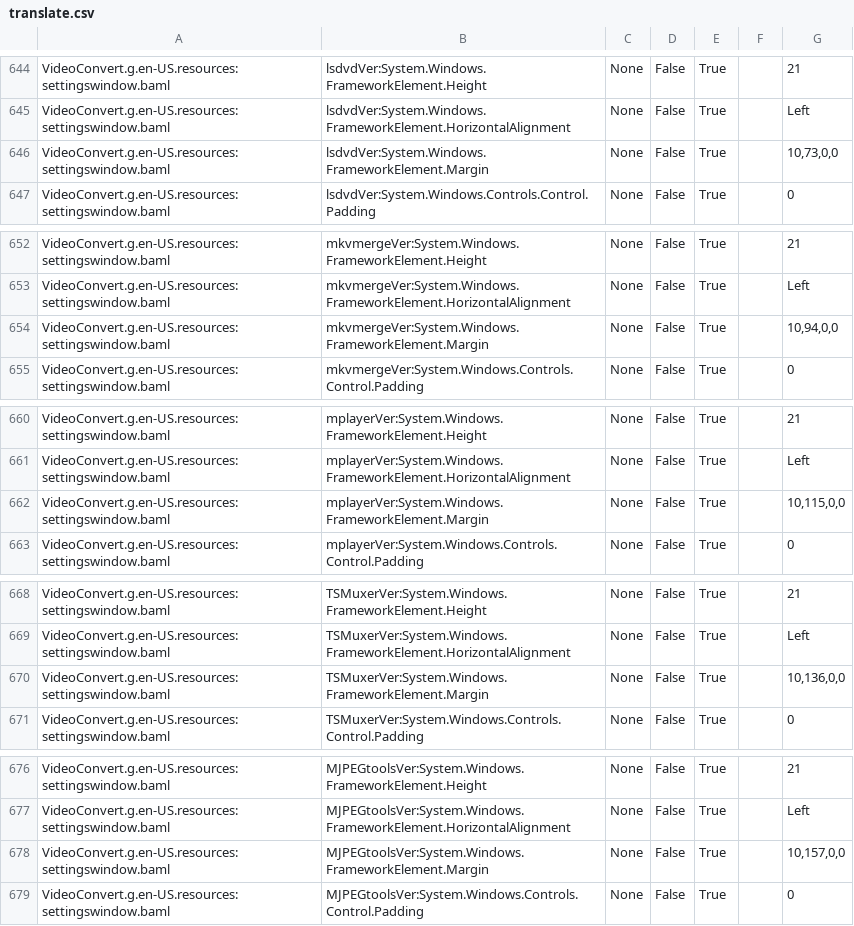
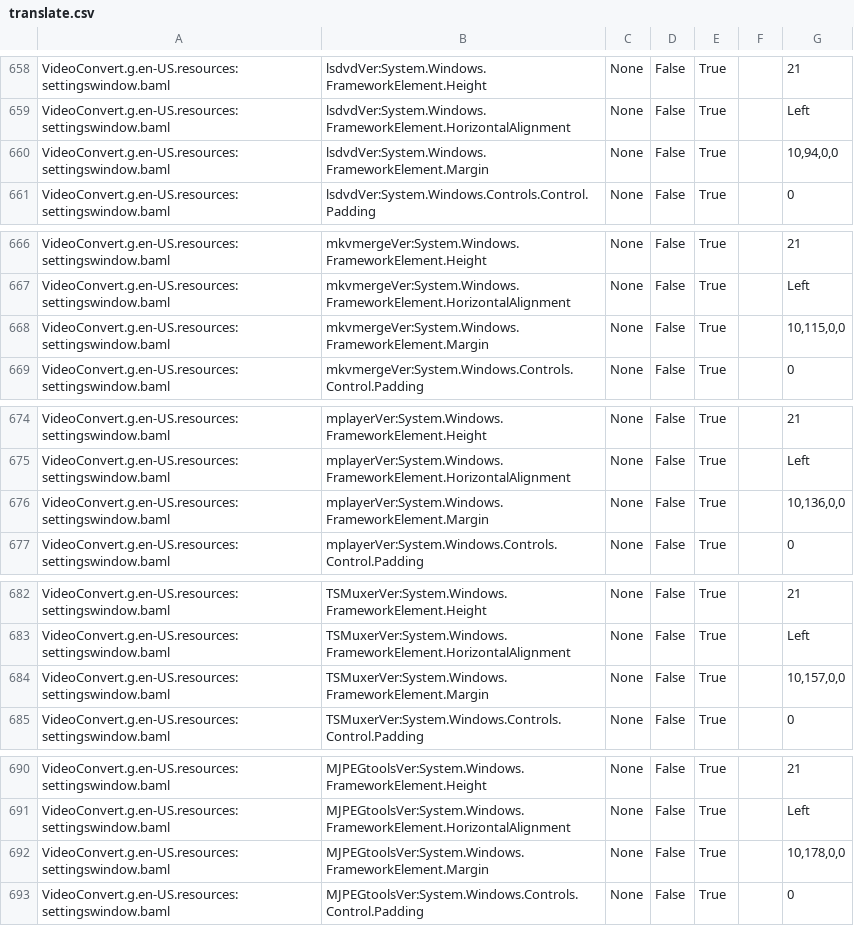
Before and after one commit to UniqProject/VideoConvert, a CSV file: VideoConvert/Translation/translate.csv, drawn as a sheet; only a part is shown, gaps mark what is left out; the diff covers the shown part only.

```diff
--- a/VideoConvert/Translation/translate.csv
+++ b/VideoConvert/Translation/translate.csv
@@ -645,3 +659,3 @@ VideoConvert.g.en-US.resources:settingswindow.baml,lsdvdVer:System.Windows.Frame
 VideoConvert.g.en-US.resources:settingswindow.baml,lsdvdVer:System.Windows.FrameworkElement.HorizontalAlignment,None,False,True,,Left
-VideoConvert.g.en-US.resources:settingswindow.baml,lsdvdVer:System.Windows.FrameworkElement.Margin,None,False,True,,"10,73,0,0"
+VideoConvert.g.en-US.resources:settingswindow.baml,lsdvdVer:System.Windows.FrameworkElement.Margin,None,False,True,,"10,94,0,0"
 VideoConvert.g.en-US.resources:settingswindow.baml,lsdvdVer:System.Windows.Controls.Control.Padding,None,False,True,,0
@@ -653,3 +667,3 @@ VideoConvert.g.en-US.resources:settingswindow.baml,mkvmergeVer:System.Windows.Fr
 VideoConvert.g.en-US.resources:settingswindow.baml,mkvmergeVer:System.Windows.FrameworkElement.HorizontalAlignment,None,False,True,,Left
-VideoConvert.g.en-US.resources:settingswindow.baml,mkvmergeVer:System.Windows.FrameworkElement.Margin,None,False,True,,"10,94,0,0"
+VideoConvert.g.en-US.resources:settingswindow.baml,mkvmergeVer:System.Windows.FrameworkElement.Margin,None,False,True,,"10,115,0,0"
 VideoConvert.g.en-US.resources:settingswindow.baml,mkvmergeVer:System.Windows.Controls.Control.Padding,None,False,True,,0
@@ -661,3 +675,3 @@ VideoConvert.g.en-US.resources:settingswindow.baml,mplayerVer:System.Windows.Fra
 VideoConvert.g.en-US.resources:settingswindow.baml,mplayerVer:System.Windows.FrameworkElement.HorizontalAlignment,None,False,True,,Left
-VideoConvert.g.en-US.resources:settingswindow.baml,mplayerVer:System.Windows.FrameworkElement.Margin,None,False,True,,"10,115,0,0"
+VideoConvert.g.en-US.resources:settingswindow.baml,mplayerVer:System.Windows.FrameworkElement.Margin,None,False,True,,"10,136,0,0"
 VideoConvert.g.en-US.resources:settingswindow.baml,mplayerVer:System.Windows.Controls.Control.Padding,None,False,True,,0
@@ -669,3 +683,3 @@ VideoConvert.g.en-US.resources:settingswindow.baml,TSMuxerVer:System.Windows.Fra
 VideoConvert.g.en-US.resources:settingswindow.baml,TSMuxerVer:System.Windows.FrameworkElement.HorizontalAlignment,None,False,True,,Left
-VideoConvert.g.en-US.resources:settingswindow.baml,TSMuxerVer:System.Windows.FrameworkElement.Margin,None,False,True,,"10,136,0,0"
+VideoConvert.g.en-US.resources:settingswindow.baml,TSMuxerVer:System.Windows.FrameworkElement.Margin,None,False,True,,"10,157,0,0"
 VideoConvert.g.en-US.resources:settingswindow.baml,TSMuxerVer:System.Windows.Controls.Control.Padding,None,False,True,,0
@@ -677,3 +691,3 @@ VideoConvert.g.en-US.resources:settingswindow.baml,MJPEGtoolsVer:System.Windows.
 VideoConvert.g.en-US.resources:settingswindow.baml,MJPEGtoolsVer:System.Windows.FrameworkElement.HorizontalAlignment,None,False,True,,Left
-VideoConvert.g.en-US.resources:settingswindow.baml,MJPEGtoolsVer:System.Windows.FrameworkElement.Margin,None,False,True,,"10,157,0,0"
+VideoConvert.g.en-US.resources:settingswindow.baml,MJPEGtoolsVer:System.Windows.FrameworkElement.Margin,None,False,True,,"10,178,0,0"
 VideoConvert.g.en-US.resources:settingswindow.baml,MJPEGtoolsVer:System.Windows.Controls.Control.Padding,None,False,True,,0
```
Also changed, not shown: 14 added rows and 13 edited cells elsewhere in this file, VideoConvert/Translation/Translate.de-DE.csv, 11 other files.
